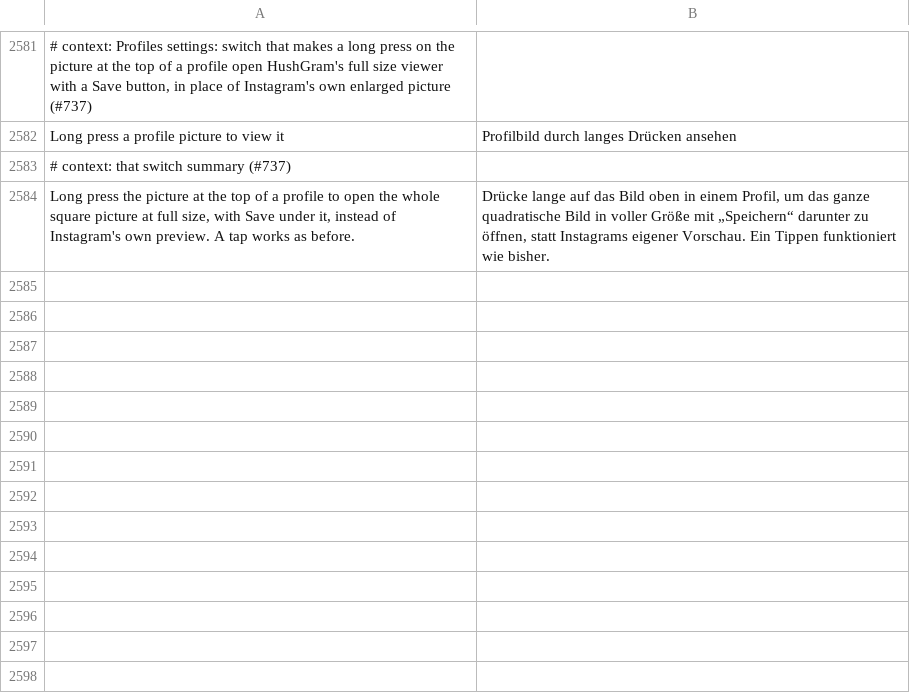
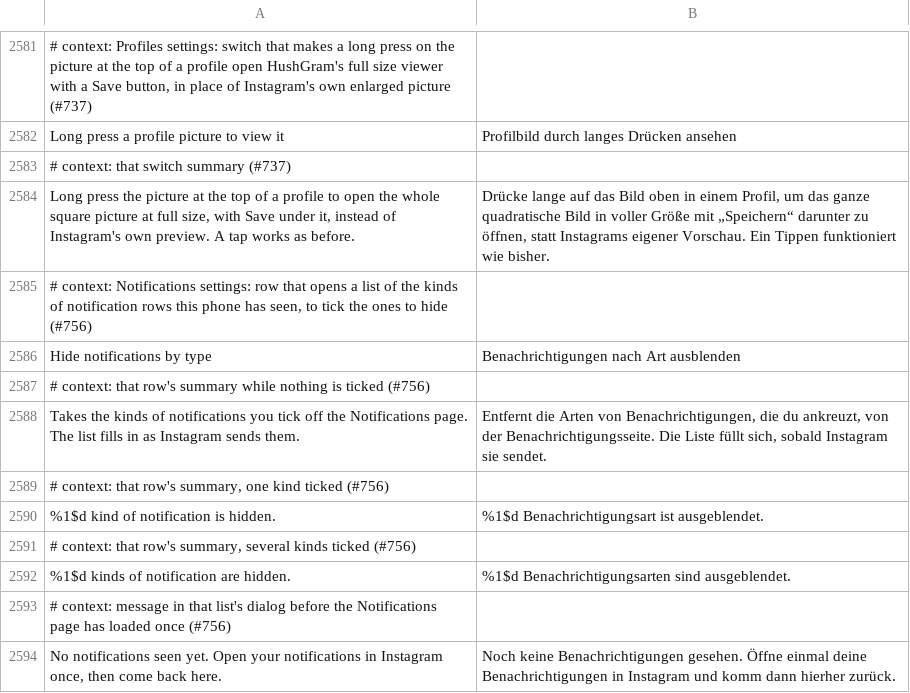
Before and after one commit to SysAdminDoc/HushGram, a TSV file: extensions/shared/library/src/main/l10n/de.tsv, drawn as a sheet; only a part is shown, gaps mark what is left out; the diff names each change by its address in the sheet, - before the commit and + after, or states it on an @@ line.

```diff
--- a/extensions/shared/library/src/main/l10n/de.tsv
+++ b/extensions/shared/library/src/main/l10n/de.tsv
+row 2585: # context: Notifications settings: row that opens a list of the kinds of notification rows this phone has seen, to tick the ones to hide (#756)
+row 2586: Hide notifications by type | Benachrichtigungen nach Art ausblenden
+row 2587: # context: that row's summary while nothing is ticked (#756)
+row 2588: Takes the kinds of notifications you tick off the Notifications page. The list fills in as Instagram sends them. | Entfernt die Arten von Benachrichtigungen, die du ankreuzt, von der Benachrichtigungsseite. Die Liste füllt sich, sobald Instagram sie sendet.
+row 2589: # context: that row's summary, one kind ticked (#756)
+row 2590: %1$d kind of notification is hidden. | %1$d Benachrichtigungsart ist ausgeblendet.
+row 2591: # context: that row's summary, several kinds ticked (#756)
+row 2592: %1$d kinds of notification are hidden. | %1$d Benachrichtigungsarten sind ausgeblendet.
+row 2593: # context: message in that list's dialog before the Notifications page has loaded once (#756)
+row 2594: No notifications seen yet. Open your notifications in Instagram once, then come back here. | Noch keine Benachrichtigungen gesehen. Öffne einmal deine Benachrichtigungen in Instagram und komm dann hierher zurück.
```
Also changed, not shown: extensions/shared/library/src/main/l10n/es.tsv, extensions/shared/library/src/main/l10n/ko.tsv, 23 other files.
